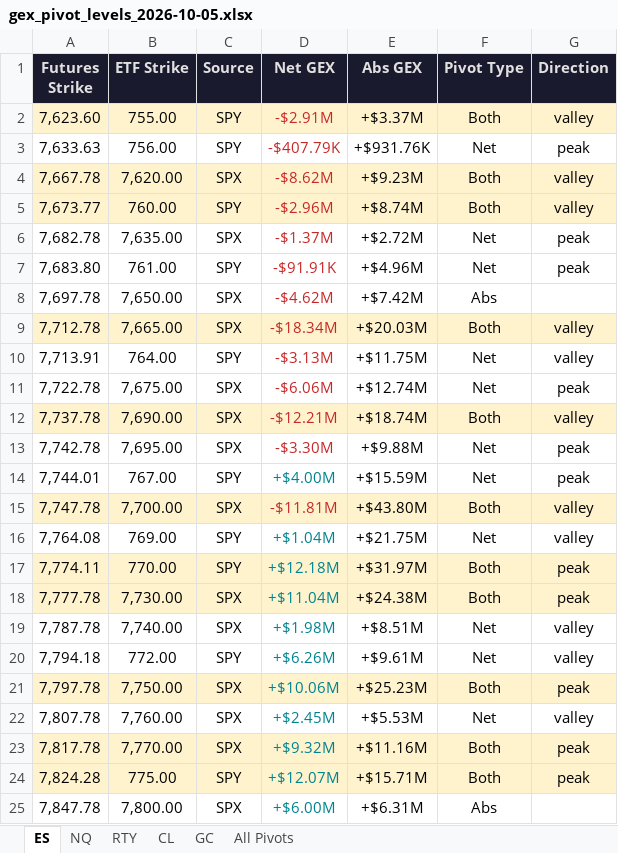
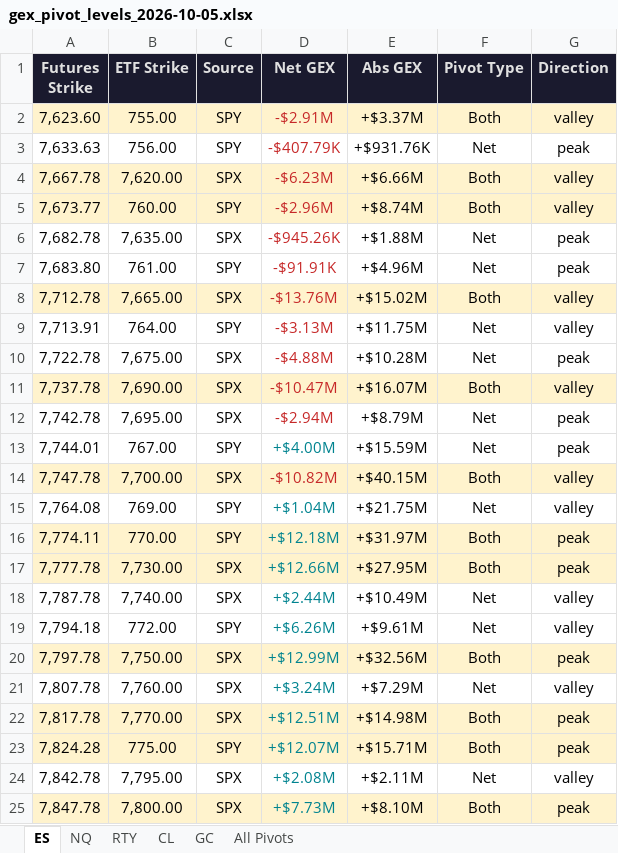
Before and after one commit to samidor/futures-levels, an Excel workbook: gex_pivot_levels_2026-10-05.xlsx, sheet ES, drawn as a sheet; values as stored, in another font and other column widths than the file's, no borders; removed rows and columns are numbered as before the commit, all else as after; the diff names each change by its address in the sheet, - before the commit and + after, or states it on an @@ line.

```diff
--- a/gex_pivot_levels_2026-10-05.xlsx (sheet ES)
+++ b/gex_pivot_levels_2026-10-05.xlsx (sheet ES)
-D4 (Net GEX): -$8.62M
+D4 (Net GEX): -$6.23M
-E4 (Abs GEX): +$9.23M
+E4 (Abs GEX): +$6.66M
-D6 (Net GEX): -$1.37M
+D6 (Net GEX): -$945.26K
-E6 (Abs GEX): +$2.72M
+E6 (Abs GEX): +$1.88M
-row 8: 7,697.78 | 7,650.00 | SPX | -$4.62M | +$7.42M | Abs
-D8 (Net GEX): -$18.34M
+D8 (Net GEX): -$13.76M
-E8 (Abs GEX): +$20.03M
+E8 (Abs GEX): +$15.02M
-D10 (Net GEX): -$6.06M
+D10 (Net GEX): -$4.88M
-E10 (Abs GEX): +$12.74M
+E10 (Abs GEX): +$10.28M
-D11 (Net GEX): -$12.21M
+D11 (Net GEX): -$10.47M
-E11 (Abs GEX): +$18.74M
+E11 (Abs GEX): +$16.07M
-D12 (Net GEX): -$3.30M
+D12 (Net GEX): -$2.94M
-E12 (Abs GEX): +$9.88M
+E12 (Abs GEX): +$8.79M
-D14 (Net GEX): -$11.81M
+D14 (Net GEX): -$10.82M
-E14 (Abs GEX): +$43.80M
+E14 (Abs GEX): +$40.15M
-D17 (Net GEX): +$11.04M
+D17 (Net GEX): +$12.66M
-E17 (Abs GEX): +$24.38M
+E17 (Abs GEX): +$27.95M
-D18 (Net GEX): +$1.98M
+D18 (Net GEX): +$2.44M
-E18 (Abs GEX): +$8.51M
+E18 (Abs GEX): +$10.49M
-D20 (Net GEX): +$10.06M
+D20 (Net GEX): +$12.99M
-E20 (Abs GEX): +$25.23M
+E20 (Abs GEX): +$32.56M
-D21 (Net GEX): +$2.45M
+D21 (Net GEX): +$3.24M
-E21 (Abs GEX): +$5.53M
+E21 (Abs GEX): +$7.29M
-D22 (Net GEX): +$9.32M
+D22 (Net GEX): +$12.51M
-E22 (Abs GEX): +$11.16M
+E22 (Abs GEX): +$14.98M
+row 24: 7,842.78 | 7,795.00 | SPX | +$2.08M | +$2.11M | Net | valley
-A25:G25 fill: none
+A25:G25 fill: #FFF3CD
-D25 (Net GEX): +$6.00M
+D25 (Net GEX): +$7.73M
-E25 (Abs GEX): +$6.31M
+E25 (Abs GEX): +$8.10M
-F25 (Pivot Type): Abs
+F25 (Pivot Type): Both
-G25 (Direction): (empty)
+G25 (Direction): peak
```
Also changed, not shown: sheet All Pivots, 37 other files.
